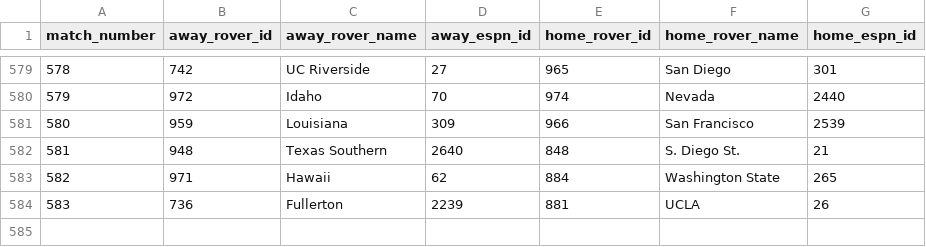
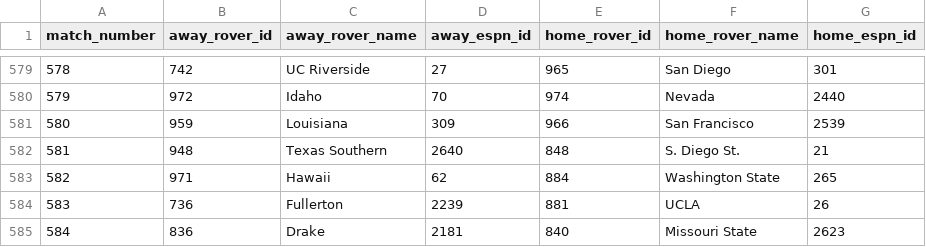
Before and after one commit to Nox1do/rover-basketball, a CSV file: CBB/data/rover-espn-matchups.csv, drawn as a sheet; only a part is shown, gaps mark what is left out.

Commit message:
CBB LLoader v0.1.25: map Missouri State and add Drake matchup

```diff
--- a/CBB/data/rover-espn-matchups.csv
+++ b/CBB/data/rover-espn-matchups.csv
@@ -584 +584,2 @@ match_number,away_rover_id,away_rover_name,away_espn_id,home_rover_id,home_rover
 583,736,Fullerton,2239,881,UCLA,26
+584,836,Drake,2181,840,Missouri State,2623
```
Also changed, not shown: 10 other files.
